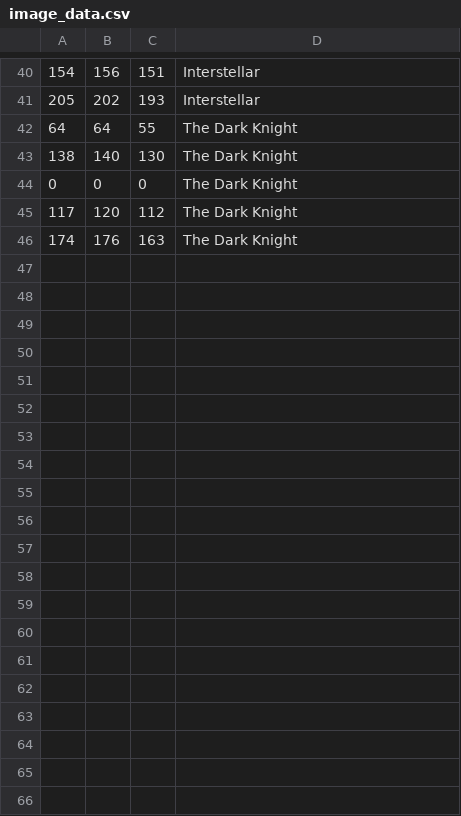
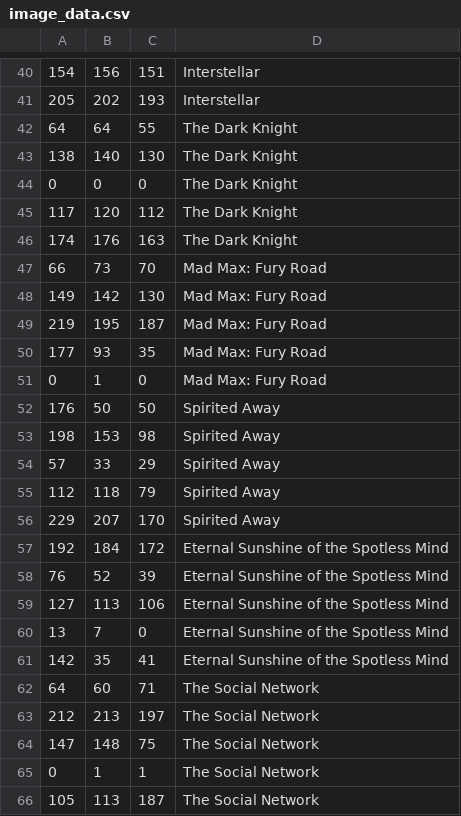
Before and after one commit to chuik633/MovieSentiments, a CSV file: data/image_data.csv, drawn as a sheet; only a part is shown, gaps mark what is left out; the diff covers the shown part only.

Commit message:
more data

```diff
--- a/data/image_data.csv
+++ b/data/image_data.csv
@@ -46 +46,21 @@
 174,176,163,The Dark Knight
+66,73,70,Mad Max: Fury Road
+149,142,130,Mad Max: Fury Road
+219,195,187,Mad Max: Fury Road
+177,93,35,Mad Max: Fury Road
+0,1,0,Mad Max: Fury Road
+176,50,50,Spirited Away
+198,153,98,Spirited Away
+57,33,29,Spirited Away
+112,118,79,Spirited Away
+229,207,170,Spirited Away
+192,184,172,Eternal Sunshine of the Spotless Mind
+76,52,39,Eternal Sunshine of the Spotless Mind
+127,113,106,Eternal Sunshine of the Spotless Mind
+13,7,0,Eternal Sunshine of the Spotless Mind
+142,35,41,Eternal Sunshine of the Spotless Mind
+64,60,71,The Social Network
+212,213,197,The Social Network
+147,148,75,The Social Network
+0,1,1,The Social Network
+105,113,187,The Social Network
```
Also changed, not shown: 30 added rows elsewhere in this file, 32 other files.
